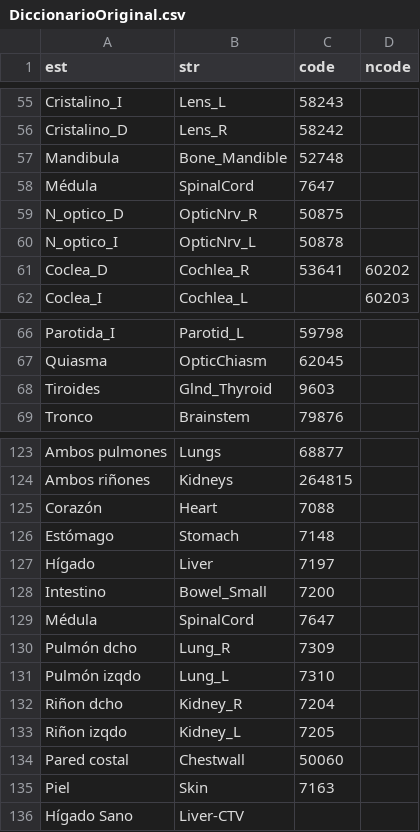
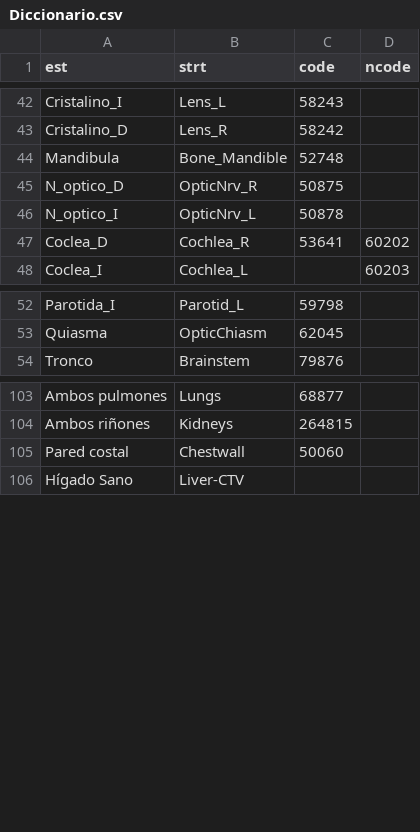
Before and after one commit to csarux/rtpros, a CSV file: tools/Diccionario.csv (was protocolos/DiccionarioOriginal.csv), drawn as a sheet; only a part is shown, gaps mark what is left out; the diff covers the shown part only.

```diff
--- a/protocolos/DiccionarioOriginal.csv
+++ b/tools/Diccionario.csv
@@ -1 +1 @@
-est,str,code,ncode
+est,strt,code,ncode
@@ -57,3 +44,2 @@ Cristalino_D,Lens_R,58242,
 Mandibula,Bone_Mandible,52748,
-Médula,SpinalCord,7647,
 N_optico_D,OpticNrv_R,50875,
@@ -67,3 +53,2 @@ Parotida_I,Parotid_L,59798,
 Quiasma,OpticChiasm,62045,
-Tiroides,Glnd_Thyroid,9603,
 Tronco,Brainstem,79876,
@@ -124,13 +104,3 @@ Ambos pulmones,Lungs,68877,
 Ambos riñones,Kidneys,264815,
-Corazón,Heart,7088,
-Estómago,Stomach,7148,
-Hígado,Liver,7197,
-Intestino,Bowel_Small,7200,
-Médula,SpinalCord,7647,
-Pulmón dcho,Lung_R,7309,
-Pulmón izqdo,Lung_L,7310,
-Riñon dcho,Kidney_R,7204,
-Riñon izqdo,Kidney_L,7205,
 Pared costal,Chestwall,50060,
-Piel,Skin,7163,
 Hígado Sano,Liver-CTV,,
```
Also changed, not shown: 18 removed rows elsewhere in this file, tools/DiccionarioOriginal.csv, 5 other files.
